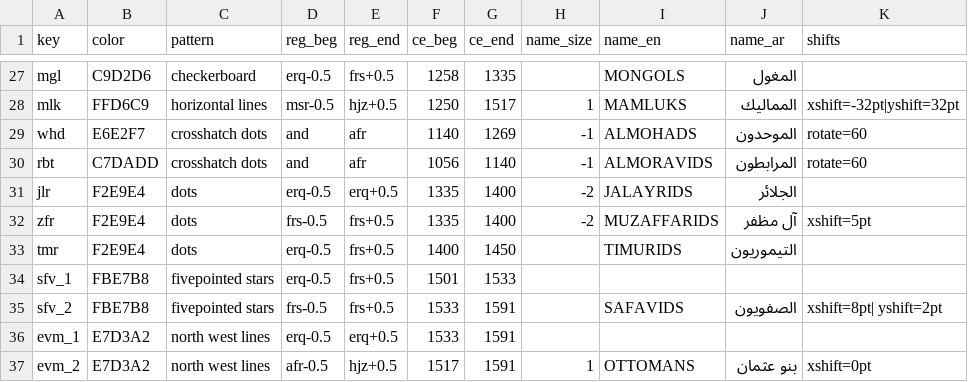
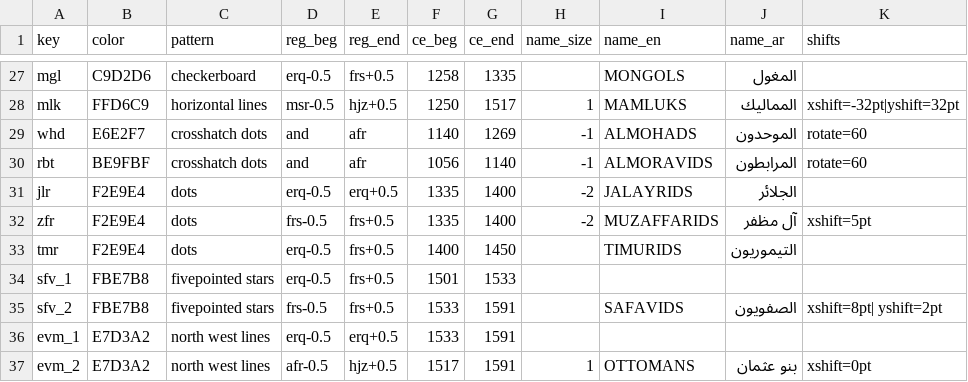
Before and after one commit to adamiturabi/gram-timeline, a CSV file: dynasties.csv, drawn as a sheet; only a part is shown, gaps mark what is left out.

Commit message:
changed color for muravids

```diff
--- a/dynasties.csv
+++ b/dynasties.csv
@@ -29,3 +29,3 @@ mlk,FFD6C9,horizontal lines,msr-0.5,hjz+0.5,1250,1517,1,MAMLUKS,المماليك
 whd,E6E2F7,crosshatch dots,and,afr,1140,1269,-1,ALMOHADS,الموحدون,rotate=60
-rbt,C7DADD,crosshatch dots,and,afr,1056,1140,-1,ALMORAVIDS,المرابطون,rotate=60
+rbt,BE9FBF,crosshatch dots,and,afr,1056,1140,-1,ALMORAVIDS,المرابطون,rotate=60
 jlr,F2E9E4,dots,erq-0.5,erq+0.5,1335,1400,-2,JALAYRIDS,الجلائر,
```
Also changed, not shown: 8 other files.
